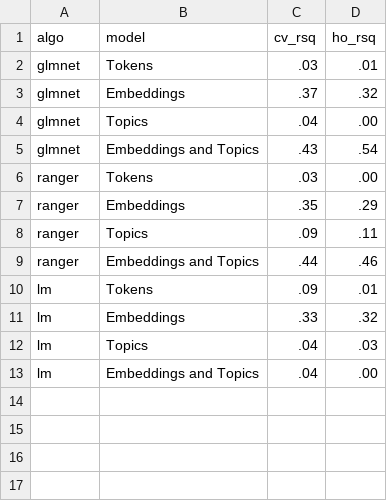
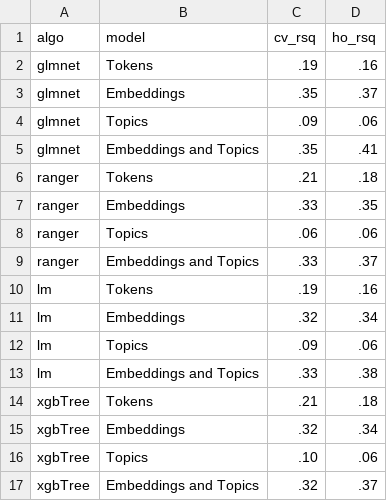
Before and after one commit to ross0778/psy8712-final, a CSV file: out/results.csv, drawn as a sheet.

Commit message:
Added xgboost models

```diff
--- a/out/results.csv
+++ b/out/results.csv
@@ -1,13 +1,17 @@
 algo,model,cv_rsq,ho_rsq
-glmnet,Tokens,.03,.01
-glmnet,Embeddings,.37,.32
-glmnet,Topics,.04,.00
-glmnet,Embeddings and Topics,.43,.54
-ranger,Tokens,.03,.00
-ranger,Embeddings,.35,.29
-ranger,Topics,.09,.11
-ranger,Embeddings and Topics,.44,.46
-lm,Tokens,.09,.01
-lm,Embeddings,.33,.32
-lm,Topics,.04,.03
-lm,Embeddings and Topics,.04,.00
+glmnet,Tokens,.19,.16
+glmnet,Embeddings,.35,.37
+glmnet,Topics,.09,.06
+glmnet,Embeddings and Topics,.35,.41
+ranger,Tokens,.21,.18
+ranger,Embeddings,.33,.35
+ranger,Topics,.06,.06
+ranger,Embeddings and Topics,.33,.37
+lm,Tokens,.19,.16
+lm,Embeddings,.32,.34
+lm,Topics,.09,.06
+lm,Embeddings and Topics,.33,.38
+xgbTree,Tokens,.21,.18
+xgbTree,Embeddings,.32,.34
+xgbTree,Topics,.10,.06
+xgbTree,Embeddings and Topics,.32,.37
```
Also changed, not shown: 2 other files.
